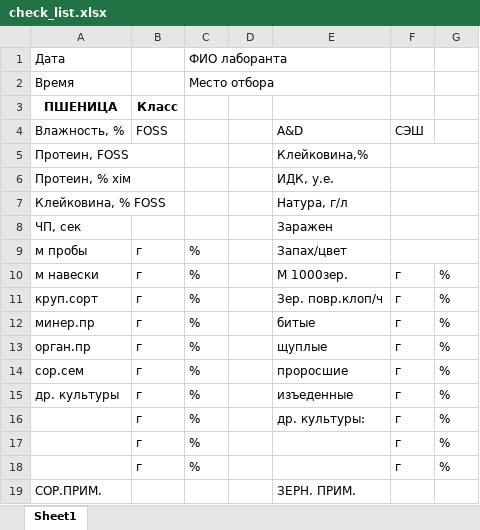
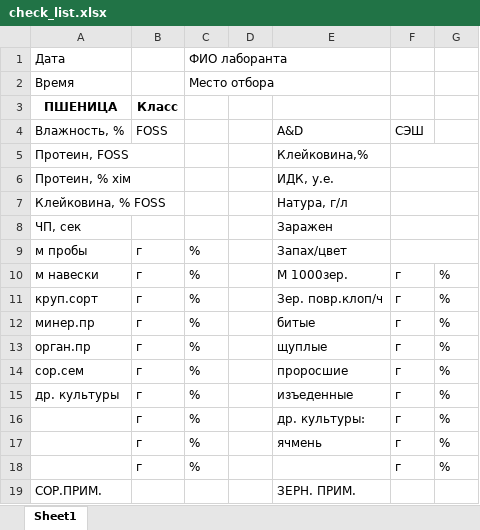
Before and after one commit to onoregleb/ror-tool_seed, an Excel workbook: check_list.xlsx, sheet Sheet1, drawn as a sheet; values as stored, in another font and other column widths than the file's, no borders; the diff names each change by its address in the sheet, - before the commit and + after, or states it on an @@ line.

```diff
--- a/check_list.xlsx (sheet Sheet1)
+++ b/check_list.xlsx (sheet Sheet1)
-E17 (A&D): (empty)
+E17 (A&D): ячмень
```
Also changed, not shown: 4 other files.
